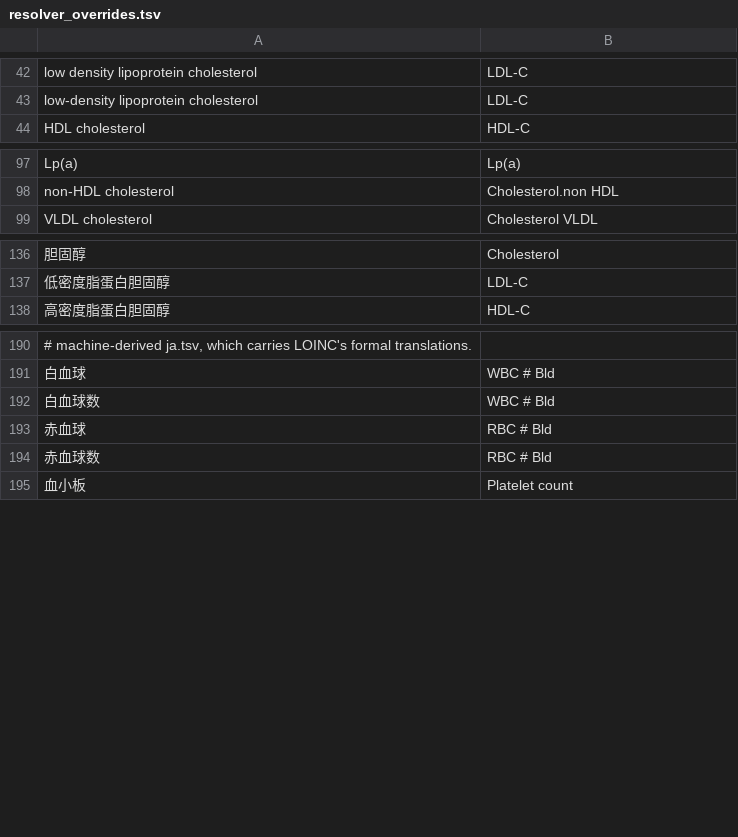
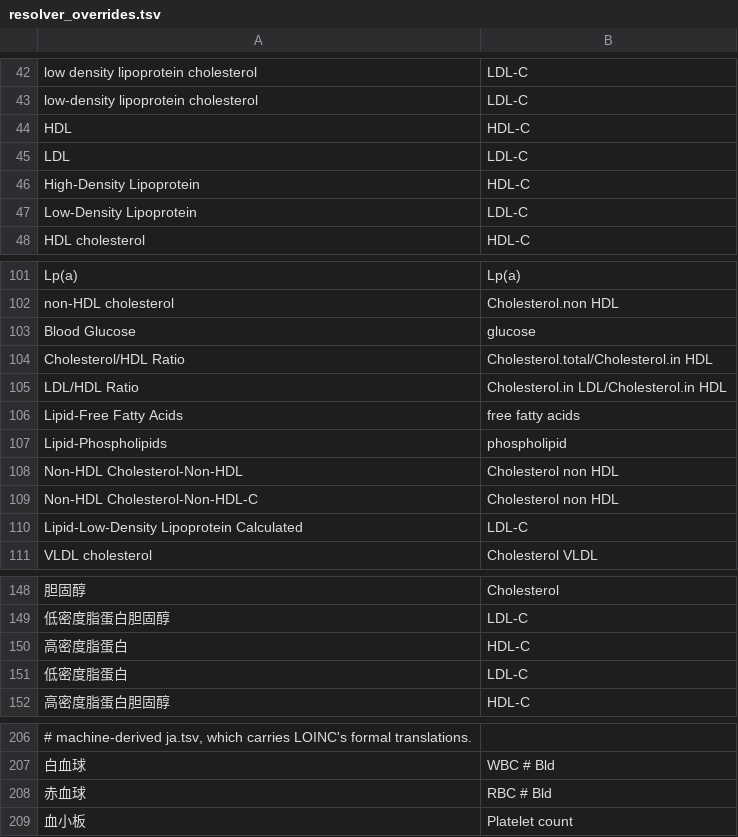
Before and after one commit to thetahealth/mirobody, a TSV file: mirobody/res/resolver_overrides.tsv, drawn as a sheet; only a part is shown, gaps mark what is left out; removed rows and columns are numbered as before the commit, all else as after; the diff covers the shown part only; the diff names each change by its address in the sheet, - before the commit and + after, or states it on an @@ line.

```diff
--- a/mirobody/res/resolver_overrides.tsv
+++ b/mirobody/res/resolver_overrides.tsv
+row 44: HDL | HDL-C
+row 45: LDL | LDL-C
+row 46: High-Density Lipoprotein | HDL-C
+row 47: Low-Density Lipoprotein | LDL-C
+row 103: Blood Glucose | glucose
+row 104: Cholesterol/HDL Ratio | Cholesterol.total/Cholesterol.in HDL
+row 105: LDL/HDL Ratio | Cholesterol.in LDL/Cholesterol.in HDL
+row 106: Lipid-Free Fatty Acids | free fatty acids
+row 107: Lipid-Phospholipids | phospholipid
+row 108: Non-HDL Cholesterol-Non-HDL | Cholesterol non HDL
+row 109: Non-HDL Cholesterol-Non-HDL-C | Cholesterol non HDL
+row 110: Lipid-Low-Density Lipoprotein Calculated | LDL-C
+row 150: 高密度脂蛋白 | HDL-C
+row 151: 低密度脂蛋白 | LDL-C
-row 192: 白血球数 | WBC # Bld
-row 194: 赤血球数 | RBC # Bld
```
Also changed, not shown: 2 added rows elsewhere in this file, 22 other files.
